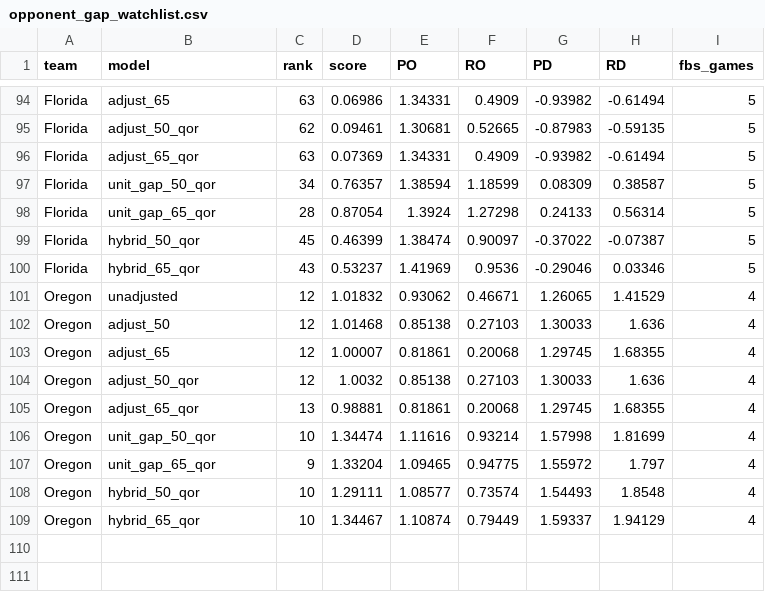
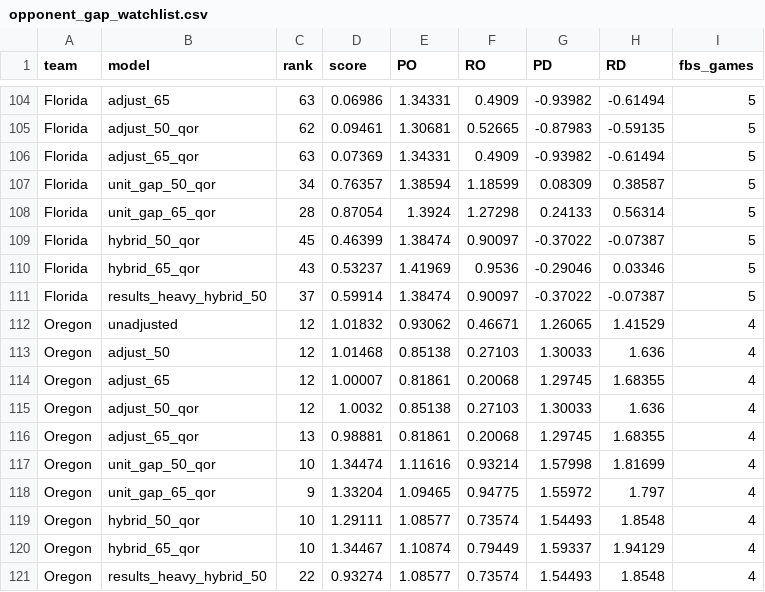
Before and after one commit to thomaspyrda/match-lab-college-football-data, a CSV file: data/research/2026/opponent_gap_watchlist.csv, drawn as a sheet; only a part is shown, gaps mark what is left out; the diff covers the shown part only.

```diff
--- a/data/research/2026/opponent_gap_watchlist.csv
+++ b/data/research/2026/opponent_gap_watchlist.csv
@@ -100,2 +110,3 @@ Florida,hybrid_50_qor,45,0.46399,1.38474,0.90097,-0.37022,-0.07387,5
 Florida,hybrid_65_qor,43,0.53237,1.41969,0.9536,-0.29046,0.03346,5
+Florida,results_heavy_hybrid_50,37,0.59914,1.38474,0.90097,-0.37022,-0.07387,5
 Oregon,unadjusted,12,1.01832,0.93062,0.46671,1.26065,1.41529,4
@@ -109 +120,2 @@ Oregon,hybrid_50_qor,10,1.29111,1.08577,0.73574,1.54493,1.8548,4
 Oregon,hybrid_65_qor,10,1.34467,1.10874,0.79449,1.59337,1.94129,4
+Oregon,results_heavy_hybrid_50,22,0.93274,1.08577,0.73574,1.54493,1.8548,4
```
Also changed, not shown: 10 added rows elsewhere in this file, data/research/2026/top25_comparison.csv, 1 other file.
